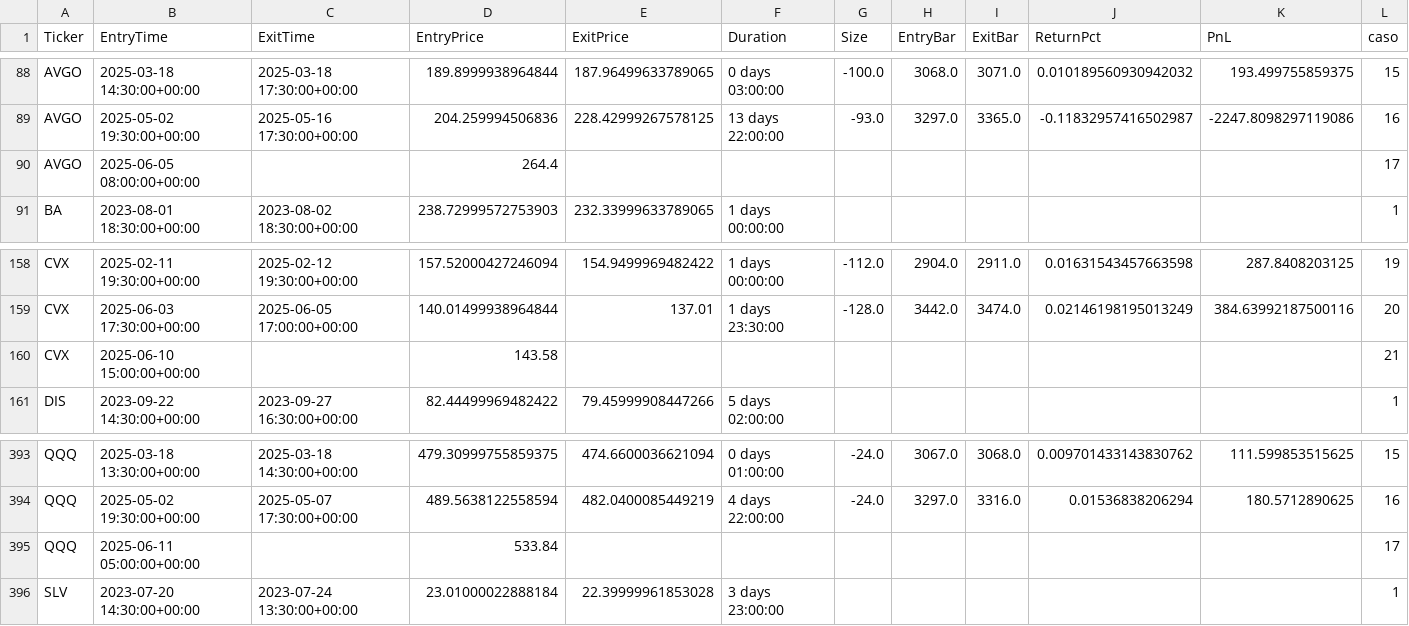
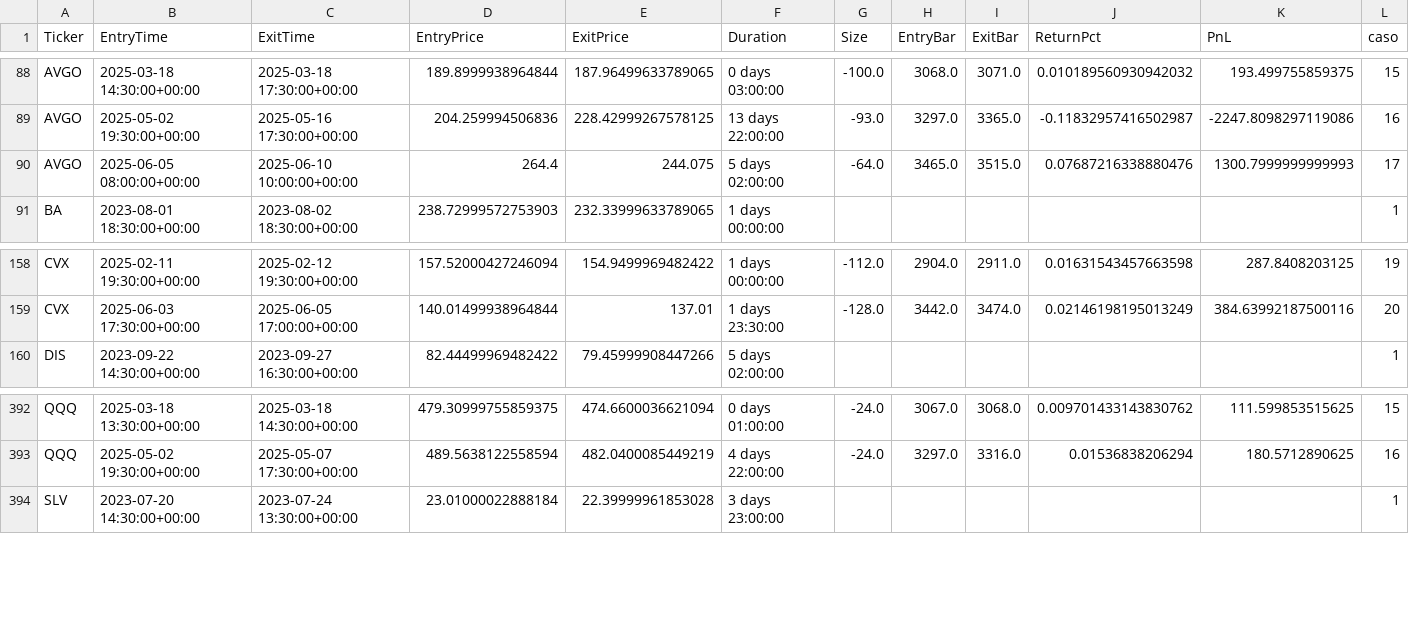
Before and after one commit to kaliinversionesyservicios/TraderEstrategias, a CSV file: data/backtesting/trades_rca_h.csv, drawn as a sheet; only a part is shown, gaps mark what is left out.

```diff
--- a/data/backtesting/trades_rca_h.csv
+++ b/data/backtesting/trades_rca_h.csv
@@ -89,3 +89,3 @@ AVGO	2025-03-18 14:30:00+00:00	2025-03-18 17:30:00+00:00	189.8999938964844	187.9
 AVGO	2025-05-02 19:30:00+00:00	2025-05-16 17:30:00+00:00	204.259994506836	228.42999267578125	13 days 22:00:00	-93.0	3297.0	3365.0	-0.11832957416502987	-2247.8098297119086	16
-AVGO	2025-06-05 08:00:00+00:00		264.4								17
+AVGO	2025-06-05 08:00:00+00:00	2025-06-10 10:00:00+00:00	264.4	244.075	5 days 02:00:00	-64.0	3465.0	3515.0	0.07687216338880476	1300.7999999999993	17
 BA	2023-08-01 18:30:00+00:00	2023-08-02 18:30:00+00:00	238.72999572753903	232.33999633789065	1 days 00:00:00						1
@@ -159,3 +159,2 @@ CVX	2025-02-11 19:30:00+00:00	2025-02-12 19:30:00+00:00	157.52000427246094	154.9
 CVX	2025-06-03 17:30:00+00:00	2025-06-05 17:00:00+00:00	140.01499938964844	137.01	1 days 23:30:00	-128.0	3442.0	3474.0	0.02146198195013249	384.63992187500116	20
-CVX	2025-06-10 15:00:00+00:00		143.58								21
 DIS	2023-09-22 14:30:00+00:00	2023-09-27 16:30:00+00:00	82.44499969482422	79.45999908447266	5 days 02:00:00						1
@@ -394,3 +393,2 @@ QQQ	2025-03-18 13:30:00+00:00	2025-03-18 14:30:00+00:00	479.30999755859375	474.6
 QQQ	2025-05-02 19:30:00+00:00	2025-05-07 17:30:00+00:00	489.5638122558594	482.0400085449219	4 days 22:00:00	-24.0	3297.0	3316.0	0.01536838206294	180.5712890625	16
-QQQ	2025-06-11 05:00:00+00:00		533.84								17
 SLV	2023-07-20 14:30:00+00:00	2023-07-24 13:30:00+00:00	23.01000022888184	22.39999961853028	3 days 23:00:00						1
```
Also changed, not shown: data/backtesting/estadisticas_rca_h.csv, 1 other file.
